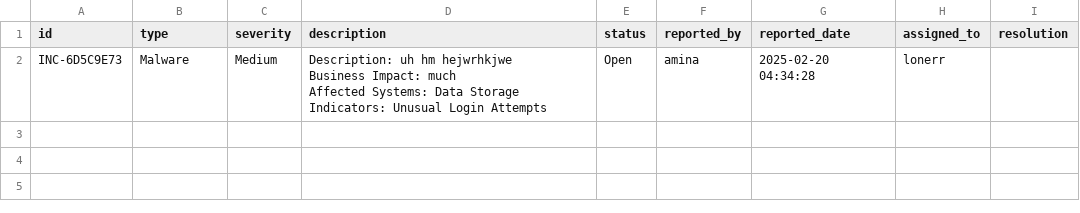
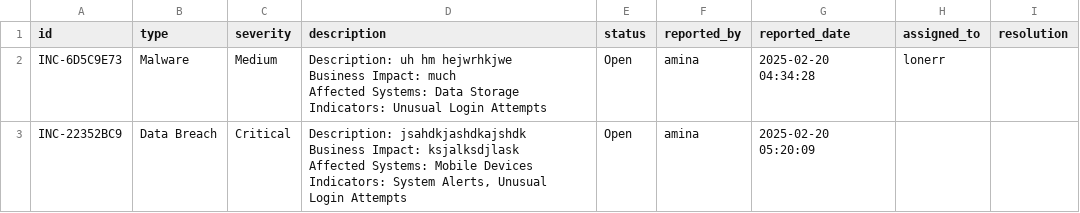
Before and after one commit to aaminahhkhan/CyberIncidentTracker, a CSV file: data/incidents.csv, drawn as a sheet.

Commit message:
User checkpoint: Add two new incident reports to the incidents.csv file.

```diff
--- a/data/incidents.csv
+++ b/data/incidents.csv
@@ -7 +7,7 @@ INC-6D5C9E73,Malware,Medium,"Description: uh hm hejwrhkjwe
                 Indicators: Unusual Login Attempts",Open,amina,2025-02-20 04:34:28,lonerr,
+INC-22352BC9,Data Breach,Critical,"Description: jsahdkjashdkajshdk
+
+                Business Impact: ksjalksdjlask
+
+                Affected Systems: Mobile Devices
+                Indicators: System Alerts, Unusual Login Attempts",Open,amina,2025-02-20 05:20:09,,
```
